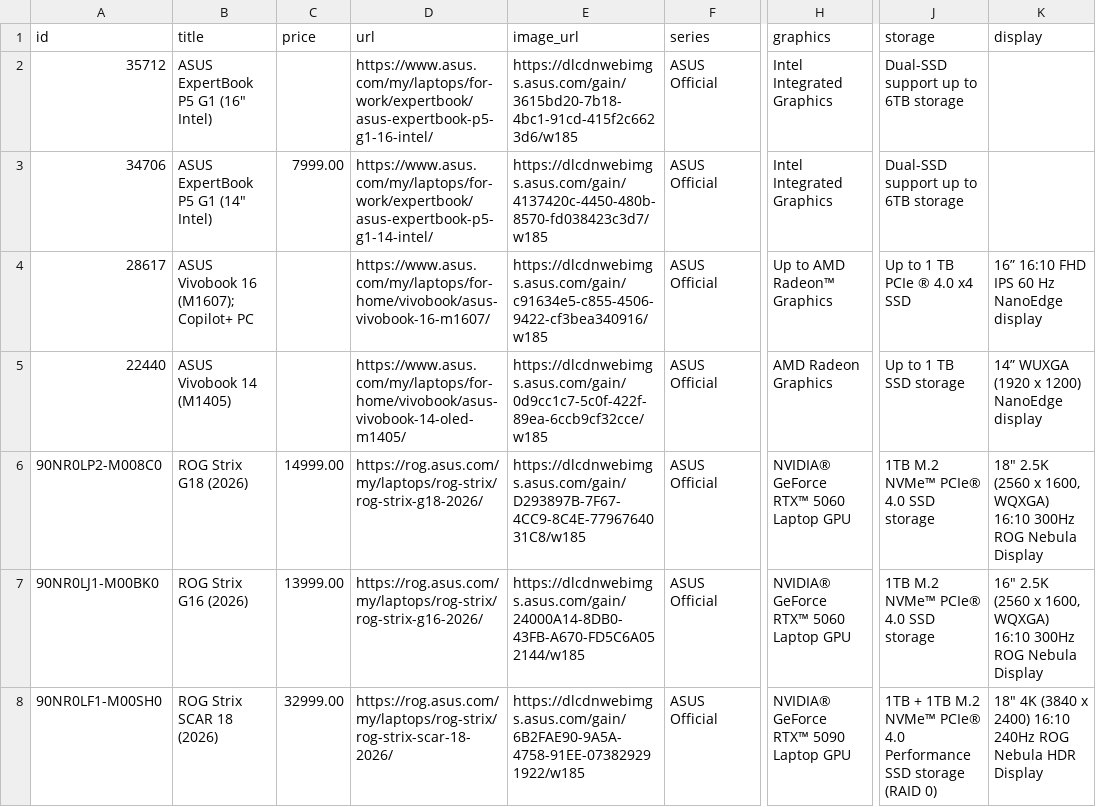
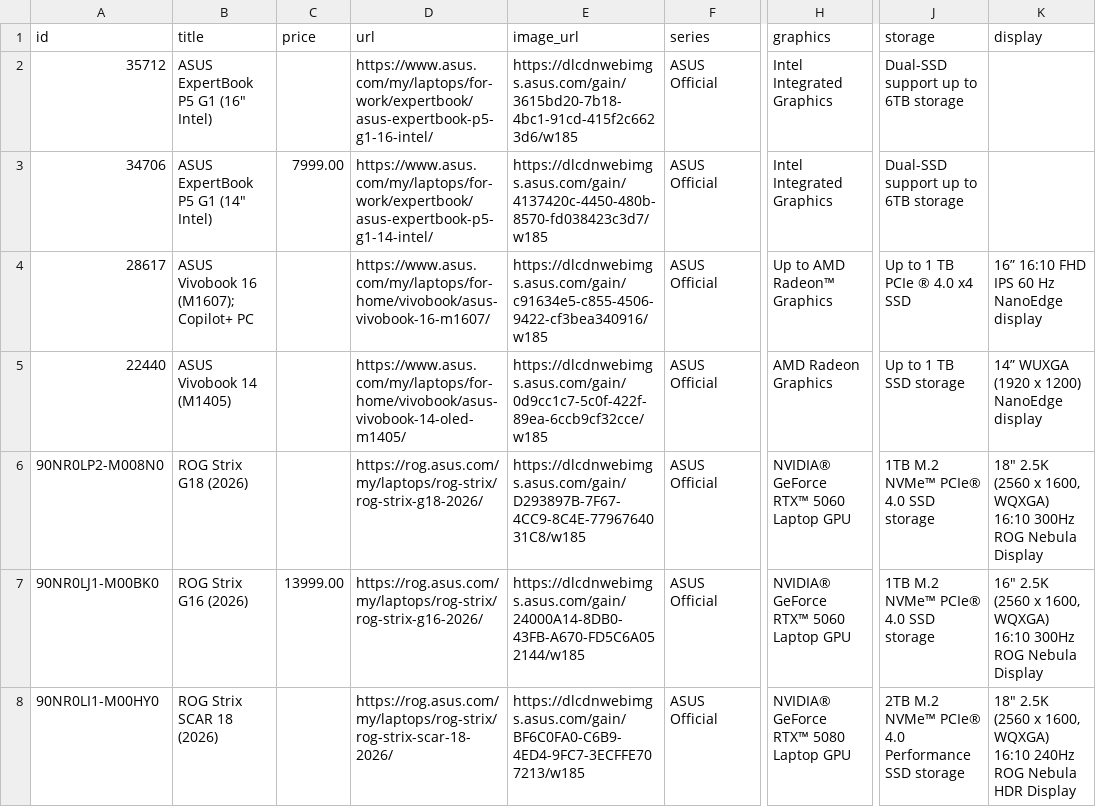
Before and after one commit to FubDuck88/Laptop-Picker, a CSV file: asus_laptops.csv, drawn as a sheet; only a part is shown, gaps mark what is left out; the diff covers the shown part only; the diff names each change by its address in the sheet, - before the commit and + after, or states it on an @@ line.

```diff
--- a/asus_laptops.csv
+++ b/asus_laptops.csv
-A6 (id): 90NR0LP2-M008C0
+A6 (id): 90NR0LP2-M008N0
-C6 (price): 14999.00
+C6 (price): (empty)
-A8 (id): 90NR0LF1-M00SH0
+A8 (id): 90NR0LI1-M00HY0
-C8 (price): 32999.00
+C8 (price): (empty)
-E8 (image_url): https://dlcdnwebimgs.asus.com/gain/6B2FAE90-9A5A-4758-91EE-073829291922/w185
+E8 (image_url): https://dlcdnwebimgs.asus.com/gain/BF6C0FA0-C6B9-4ED4-9FC7-3ECFFE707213/w185
-H8 (graphics): NVIDIA® GeForce RTX™ 5090 Laptop GPU
+H8 (graphics): NVIDIA® GeForce RTX™ 5080 Laptop GPU
-J8 (storage): 1TB + 1TB M.2 NVMe™ PCIe® 4.0 Performance SSD storage (RAID 0)
+J8 (storage): 2TB M.2 NVMe™ PCIe® 4.0 Performance SSD storage
-K8 (display): 18" 4K (3840 x 2400) 16:10 240Hz…
+K8 (display): 18" 2.5K (2560 x 1600, WQXGA) 16:10 240Hz…
```
Also changed, not shown: 15 edited cells elsewhere in this file, lenovo_laptops.csv, master_laptops.csv, 1 other file.
